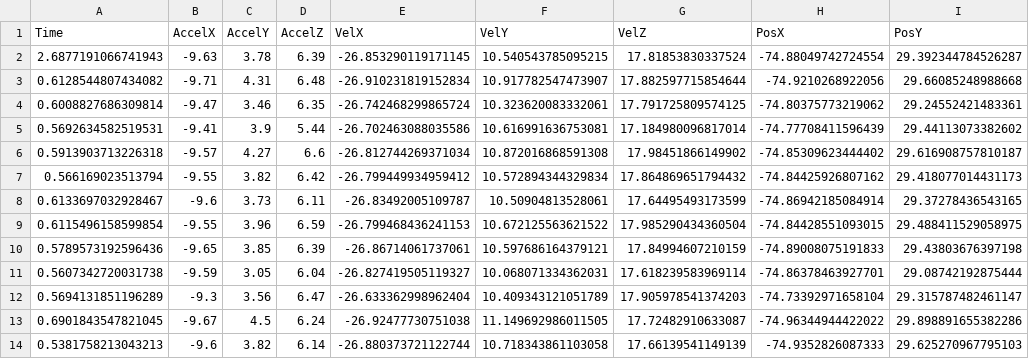
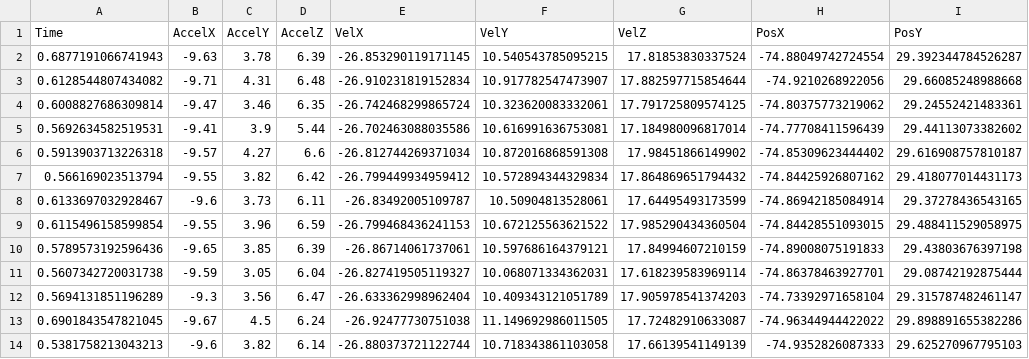
Before and after one commit to ArcKnight01/NURobotics-London-Robot, a CSV file: imu_data.csv, drawn as a sheet; only a part is shown; the diff names each change by its address in the sheet, - before the commit and + after, or states it on an @@ line.

```diff
--- a/imu_data.csv
+++ b/imu_data.csv
-A2 (Time): 2.6877191066741943
+A2 (Time): 0.6877191066741943
```
Also changed, not shown: 1 other file.
